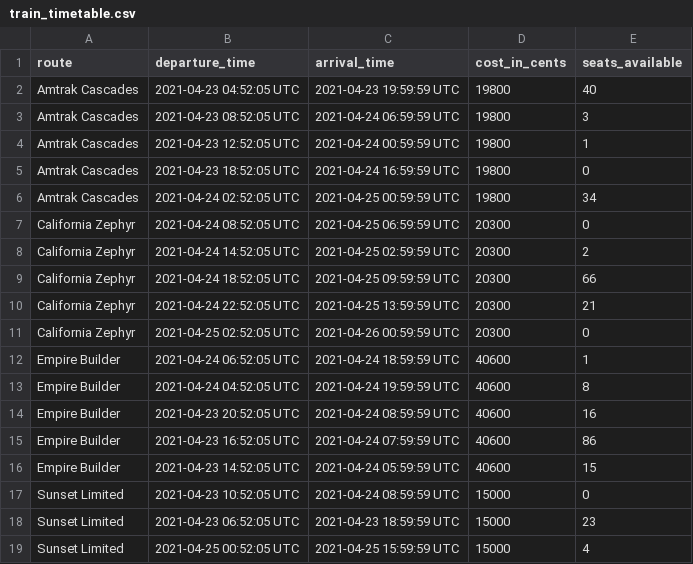
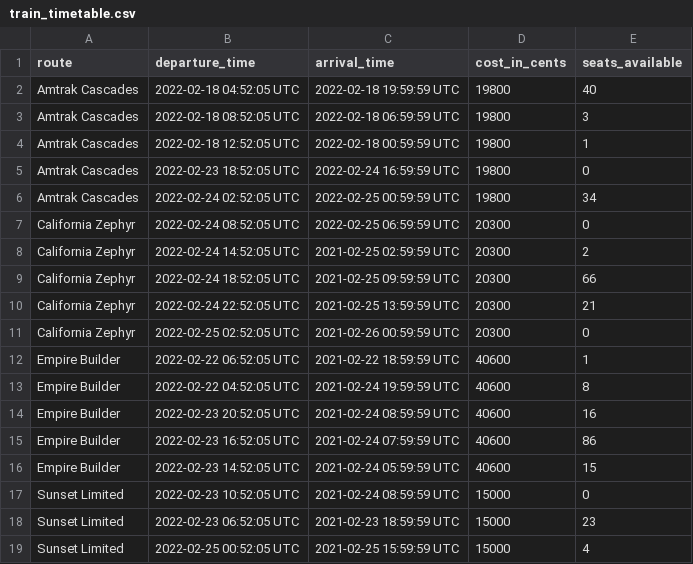
Before and after one commit to kchivorn/train-booking, a CSV file: lib/train_timetable.csv, drawn as a sheet.

Commit message:
Update train_timetable.csv

```diff
--- a/lib/train_timetable.csv
+++ b/lib/train_timetable.csv
@@ -1,19 +1,19 @@
 route,departure_time,arrival_time,cost_in_cents,seats_available
-Amtrak Cascades,2021-04-23 04:52:05 UTC,2021-04-23 19:59:59 UTC,19800,40
-Amtrak Cascades,2021-04-23 08:52:05 UTC,2021-04-24 06:59:59 UTC,19800,3
-Amtrak Cascades,2021-04-23 12:52:05 UTC,2021-04-24 00:59:59 UTC,19800,1
-Amtrak Cascades,2021-04-23 18:52:05 UTC,2021-04-24 16:59:59 UTC,19800,0
-Amtrak Cascades,2021-04-24 02:52:05 UTC,2021-04-25 00:59:59 UTC,19800,34
-California Zephyr,2021-04-24 08:52:05 UTC,2021-04-25 06:59:59 UTC,20300,0
-California Zephyr,2021-04-24 14:52:05 UTC,2021-04-25 02:59:59 UTC,20300,2
-California Zephyr,2021-04-24 18:52:05 UTC,2021-04-25 09:59:59 UTC,20300,66
-California Zephyr,2021-04-24 22:52:05 UTC,2021-04-25 13:59:59 UTC,20300,21
-California Zephyr,2021-04-25 02:52:05 UTC,2021-04-26 00:59:59 UTC,20300,0
-Empire Builder,2021-04-24 06:52:05 UTC,2021-04-24 18:59:59 UTC,40600,1
-Empire Builder,2021-04-24 04:52:05 UTC,2021-04-24 19:59:59 UTC,40600,8
-Empire Builder,2021-04-23 20:52:05 UTC,2021-04-24 08:59:59 UTC,40600,16
-Empire Builder,2021-04-23 16:52:05 UTC,2021-04-24 07:59:59 UTC,40600,86
-Empire Builder,2021-04-23 14:52:05 UTC,2021-04-24 05:59:59 UTC,40600,15
-Sunset Limited,2021-04-23 10:52:05 UTC,2021-04-24 08:59:59 UTC,15000,0
-Sunset Limited,2021-04-23 06:52:05 UTC,2021-04-23 18:59:59 UTC,15000,23
-Sunset Limited,2021-04-25 00:52:05 UTC,2021-04-25 15:59:59 UTC,15000,4
+Amtrak Cascades,2022-02-18 04:52:05 UTC,2022-02-18 19:59:59 UTC,19800,40
+Amtrak Cascades,2022-02-18 08:52:05 UTC,2022-02-18 06:59:59 UTC,19800,3
+Amtrak Cascades,2022-02-18 12:52:05 UTC,2022-02-18 00:59:59 UTC,19800,1
+Amtrak Cascades,2022-02-23 18:52:05 UTC,2022-02-24 16:59:59 UTC,19800,0
+Amtrak Cascades,2022-02-24 02:52:05 UTC,2022-02-25 00:59:59 UTC,19800,34
+California Zephyr,2022-02-24 08:52:05 UTC,2022-02-25 06:59:59 UTC,20300,0
+California Zephyr,2022-02-24 14:52:05 UTC,2021-02-25 02:59:59 UTC,20300,2
+California Zephyr,2022-02-24 18:52:05 UTC,2021-02-25 09:59:59 UTC,20300,66
+California Zephyr,2022-02-24 22:52:05 UTC,2021-02-25 13:59:59 UTC,20300,21
+California Zephyr,2022-02-25 02:52:05 UTC,2021-02-26 00:59:59 UTC,20300,0
+Empire Builder,2022-02-22 06:52:05 UTC,2021-02-22 18:59:59 UTC,40600,1
+Empire Builder,2022-02-22 04:52:05 UTC,2021-02-24 19:59:59 UTC,40600,8
+Empire Builder,2022-02-23 20:52:05 UTC,2021-02-24 08:59:59 UTC,40600,16
+Empire Builder,2022-02-23 16:52:05 UTC,2021-02-24 07:59:59 UTC,40600,86
+Empire Builder,2022-02-23 14:52:05 UTC,2021-02-24 05:59:59 UTC,40600,15
+Sunset Limited,2022-02-23 10:52:05 UTC,2021-02-24 08:59:59 UTC,15000,0
+Sunset Limited,2022-02-23 06:52:05 UTC,2021-02-23 18:59:59 UTC,15000,23
+Sunset Limited,2022-02-25 00:52:05 UTC,2021-02-25 15:59:59 UTC,15000,4
```
